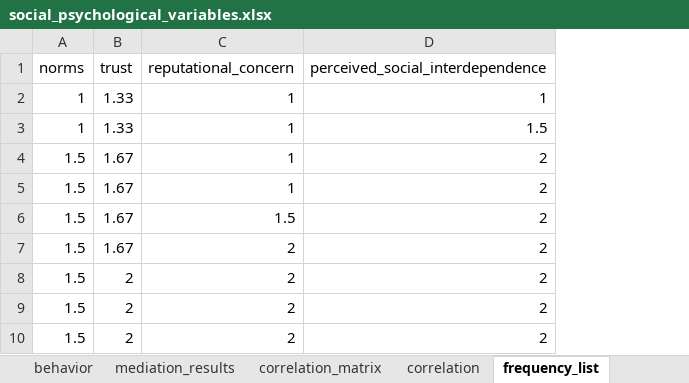
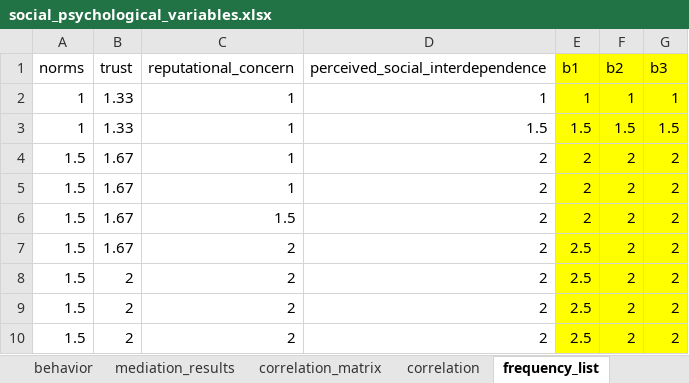
Before and after one commit to NEON-Research/social-charging-model, an Excel workbook: Social charging model/social_psychological_variables.xlsx, sheet frequency_list, drawn as a sheet; only a part is shown; values as stored, in another font and other column widths than the file's, no borders; the diff names each change by its address in the sheet, - before the commit and + after, or states it on an @@ line.

```diff
--- a/Social charging model/social_psychological_variables.xlsx (sheet frequency_list)
+++ b/Social charging model/social_psychological_variables.xlsx (sheet frequency_list)
+column E (b1), rows 2-10: 1 | 1.5 | 2 | 2 | 2 | 2.5 | 2.5 | 2.5 | 2.5
+column F (b2), rows 2-10: 1 | 1.5 | 2 | 2 | 2 | 2 | 2 | 2 | 2
+column G (b3), rows 2-10: 1 | 1.5 | 2 | 2 | 2 | 2 | 2 | 2 | 2
```
Also changed, not shown: sheet mediation_results, sheet correlation_matrix, sheet correlation, sheet behavior, Social charging model/Export_ModelData.xlsx, 16 other files.
